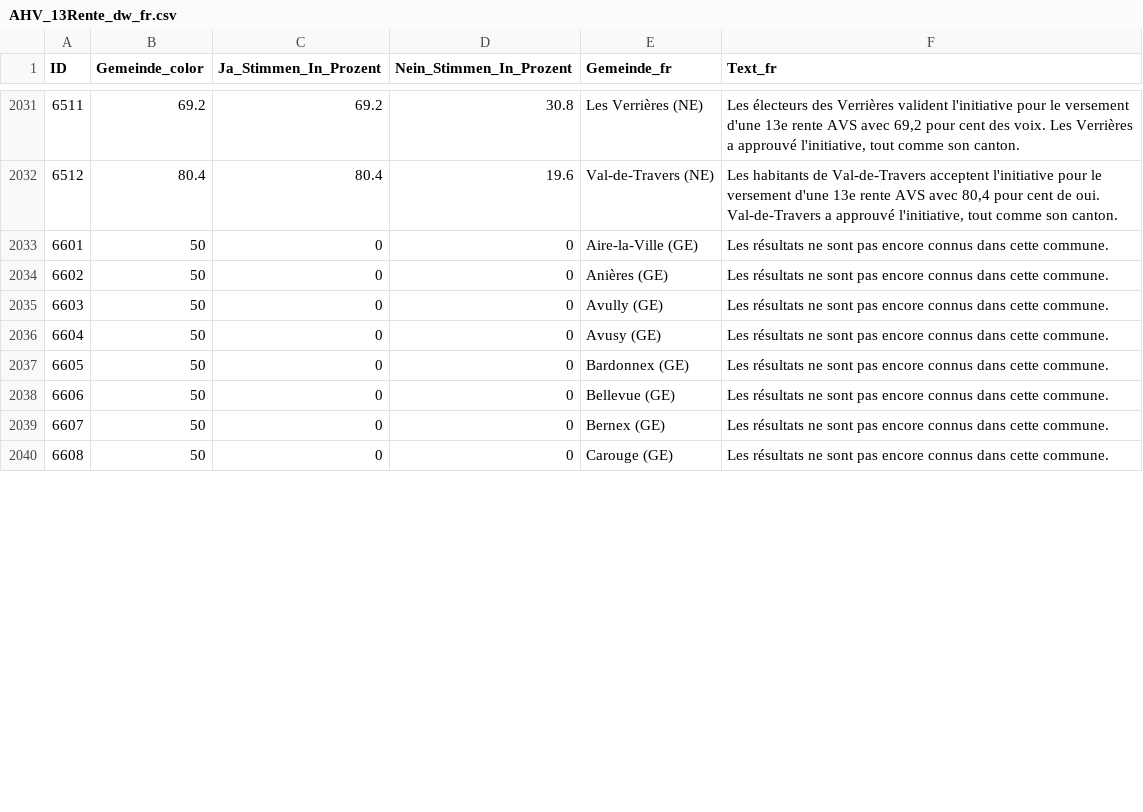
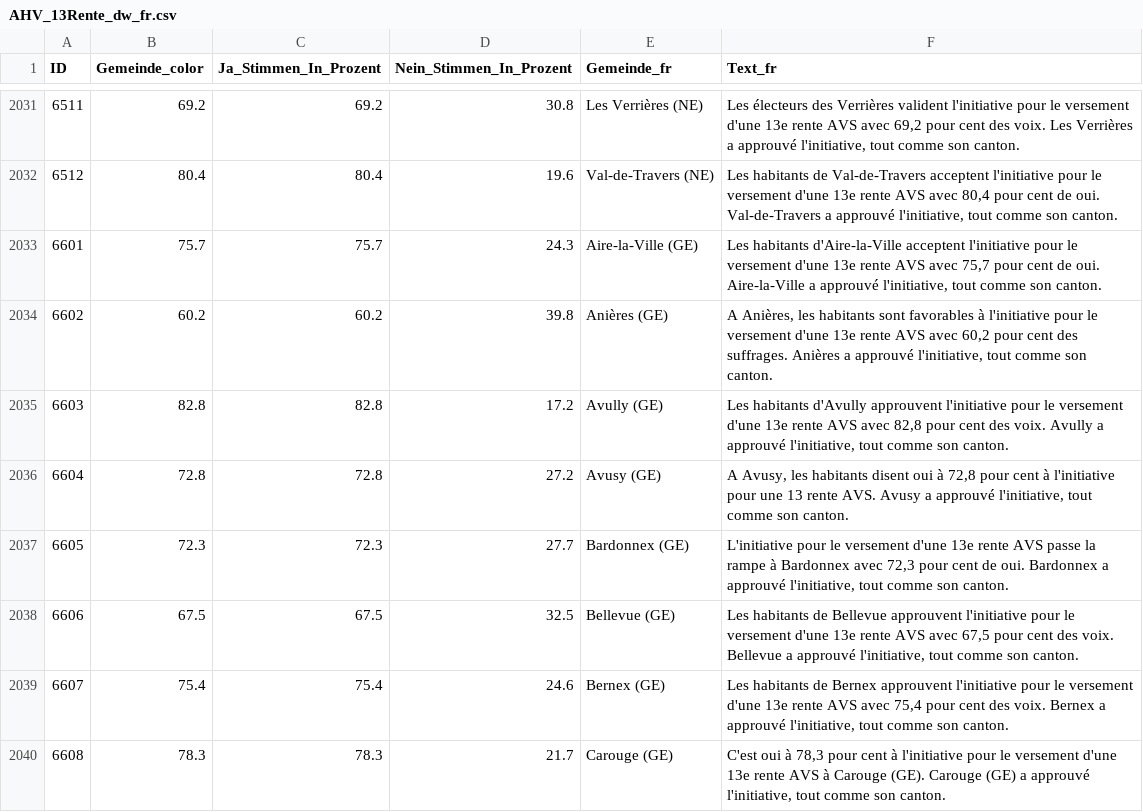
Before and after one commit to awp-finanznachrichten/lena_maerz2024, a CSV file: Output_Switzerland/AHV_13Rente_dw_fr.csv, drawn as a sheet; only a part is shown, gaps mark what is left out; the diff covers the shown part only.

```diff
--- a/Output_Switzerland/AHV_13Rente_dw_fr.csv
+++ b/Output_Switzerland/AHV_13Rente_dw_fr.csv
@@ -2032,9 +2032,9 @@
 6512,80.4,80.4,19.6,"Val-de-Travers (NE)","Les habitants de Val-de-Travers acceptent l'initiative pour le versement d'une 13e rente AVS avec 80,4 pour cent de oui. Val-de-Travers a approuvé l'initiative, tout comme son canton."
-6601,50,0,0,"Aire-la-Ville (GE)","Les résultats ne sont pas encore connus dans cette commune."
-6602,50,0,0,"Anières (GE)","Les résultats ne sont pas encore connus dans cette commune."
-6603,50,0,0,"Avully (GE)","Les résultats ne sont pas encore connus dans cette commune."
-6604,50,0,0,"Avusy (GE)","Les résultats ne sont pas encore connus dans cette commune."
-6605,50,0,0,"Bardonnex (GE)","Les résultats ne sont pas encore connus dans cette commune."
-6606,50,0,0,"Bellevue (GE)","Les résultats ne sont pas encore connus dans cette commune."
-6607,50,0,0,"Bernex (GE)","Les résultats ne sont pas encore connus dans cette commune."
-6608,50,0,0,"Carouge (GE)","Les résultats ne sont pas encore connus dans cette commune."
+6601,75.7,75.7,24.3,"Aire-la-Ville (GE)","Les habitants d'Aire-la-Ville acceptent l'initiative pour le versement d'une 13e rente AVS avec 75,7 pour cent de oui. Aire-la-Ville a approuvé l'initiative, tout comme son canton."
+6602,60.2,60.2,39.8,"Anières (GE)","A Anières, les habitants sont favorables à l'initiative pour le versement d'une 13e rente AVS avec 60,2 pour cent des suffrages. Anières a approuvé l'initiative, tout comme son canton."
+6603,82.8,82.8,17.2,"Avully (GE)","Les habitants d'Avully approuvent l'initiative pour le versement d'une 13e rente AVS avec 82,8 pour cent des voix. Avully a approuvé l'initiative, tout comme son canton."
+6604,72.8,72.8,27.2,"Avusy (GE)","A Avusy, les habitants disent oui à 72,8 pour cent à l'initiative pour une 13 rente AVS. Avusy a approuvé l'initiative, tout comme son canton."
+6605,72.3,72.3,27.7,"Bardonnex (GE)","L'initiative pour le versement d'une 13e rente AVS passe la rampe à Bardonnex avec 72,3 pour cent de oui. Bardonnex a approuvé l'initiative, tout comme son canton."
+6606,67.5,67.5,32.5,"Bellevue (GE)","Les habitants de Bellevue approuvent l'initiative pour le versement d'une 13e rente AVS avec 67,5 pour cent des voix. Bellevue a approuvé l'initiative, tout comme son canton."
+6607,75.4,75.4,24.6,"Bernex (GE)","Les habitants de Bernex approuvent l'initiative pour le versement d'une 13e rente AVS avec 75,4 pour cent des voix. Bernex a approuvé l'initiative, tout comme son canton."
+6608,78.3,78.3,21.7,"Carouge (GE)","C'est oui à 78,3 pour cent à l'initiative pour le versement d'une 13e rente AVS à Carouge (GE). Carouge (GE) a approuvé l'initiative, tout comme son canton."
```
Also changed, not shown: 156 edited cells elsewhere in this file, Output_Cantons/GE_AHV_13Rente_dw_fr.csv, Output_Cantons/GE_Hymne_dw_fr.csv, 45 other files.
